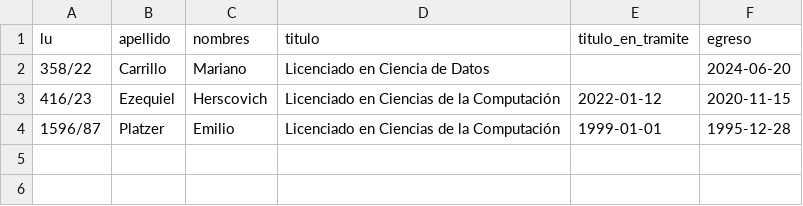
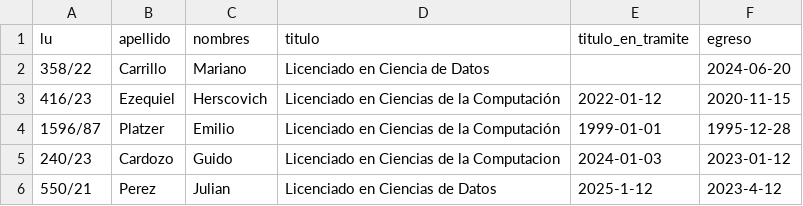
Before and after one commit to ari-dc-uba-ar/aida, a CSV file: recursos/alumnosNuevos.csv, drawn as a sheet.

```diff
--- a/recursos/alumnosNuevos.csv
+++ b/recursos/alumnosNuevos.csv
@@ -4 +4,3 @@ lu,apellido,nombres,titulo,titulo_en_tramite,egreso
 1596/87,Platzer,Emilio,Licenciado en Ciencias de la Computación,1999-01-01,1995-12-28
+240/23, Cardozo, Guido, Licenciado en Ciencias de la Computacion, 2024-01-03,2023-01-12
+550/21, Perez, Julian, Licenciado en Ciencias de Datos, 2025-1-12, 2023-4-12
```
Also changed, not shown: 3 other files.
